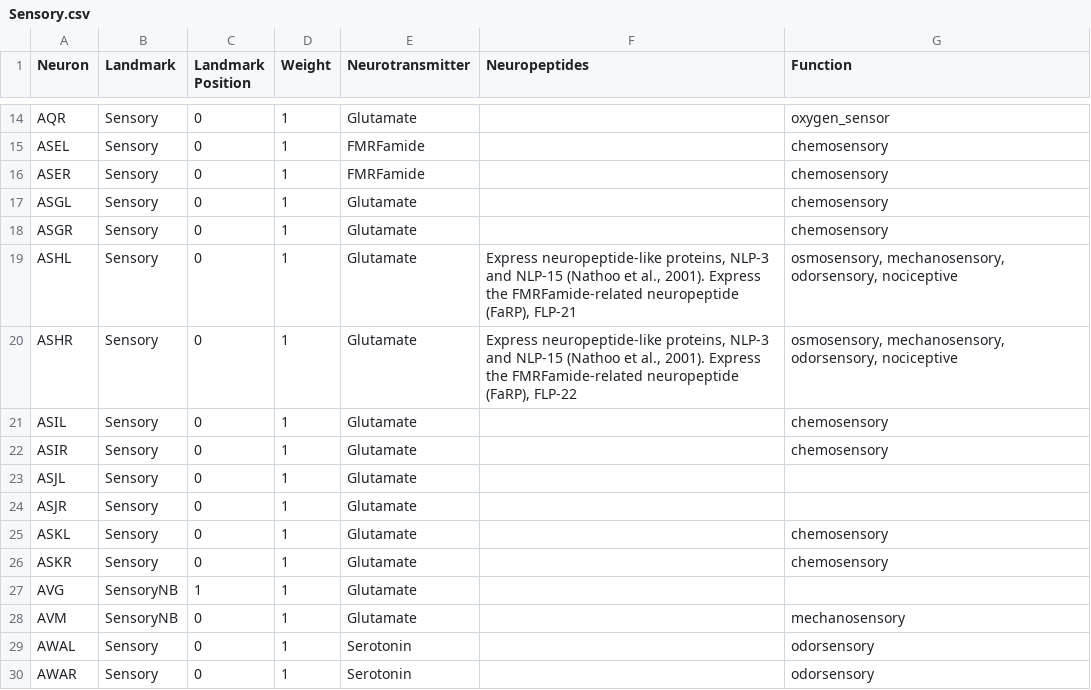
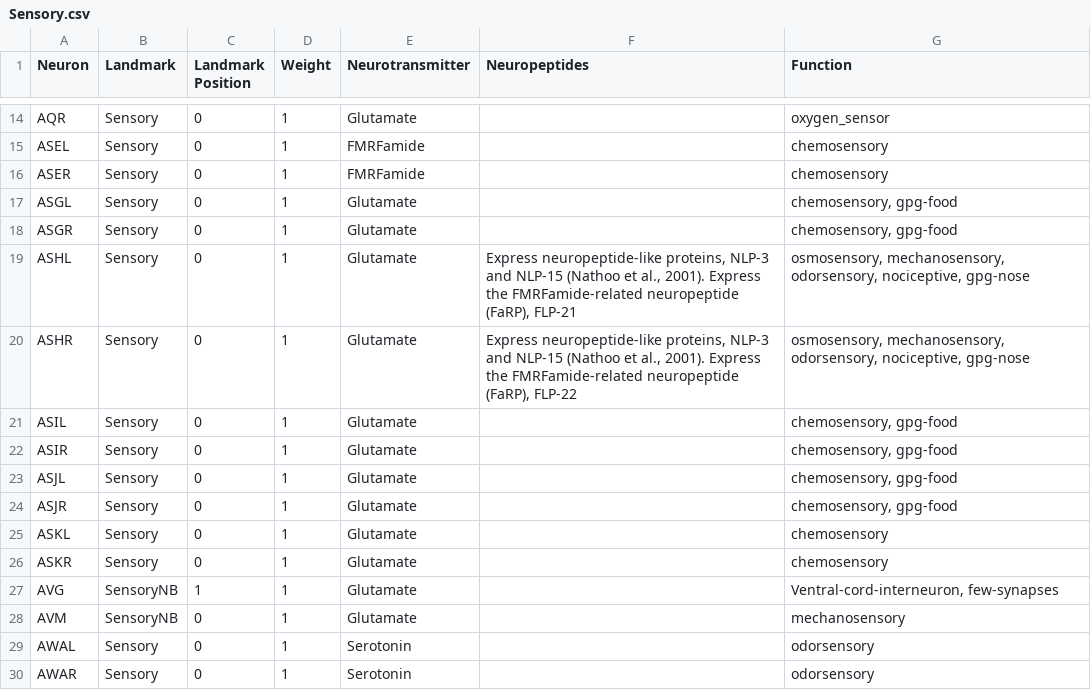
Before and after one commit to PratylenClub/celegans3000, a CSV file: connectome_manager/data/connectome_raw_data/Sensory.csv, drawn as a sheet; only a part is shown, gaps mark what is left out; the diff covers the shown part only.

```diff
--- a/connectome_manager/data/connectome_raw_data/Sensory.csv
+++ b/connectome_manager/data/connectome_raw_data/Sensory.csv
@@ -16,13 +16,13 @@ ASEL;Sensory;0;1;FMRFamide;;chemosensory
 ASER;Sensory;0;1;FMRFamide;;chemosensory
-ASGL;Sensory;0;1;Glutamate;;chemosensory
-ASGR;Sensory;0;1;Glutamate;;chemosensory
-ASHL;Sensory;0;1;Glutamate;Express neuropeptide-like proteins, NLP-3 and NLP-15 (Nathoo et al., 2001). Express the FMRFamide-related neuropeptide (FaRP), FLP-21;osmosensory, mechanosensory, odorsensory, nociceptive
-ASHR;Sensory;0;1;Glutamate;Express neuropeptide-like proteins, NLP-3 and NLP-15 (Nathoo et al., 2001). Express the FMRFamide-related neuropeptide (FaRP), FLP-22;osmosensory, mechanosensory, odorsensory, nociceptive
-ASIL;Sensory;0;1;Glutamate;;chemosensory
-ASIR;Sensory;0;1;Glutamate;;chemosensory
-ASJL;Sensory;0;1;Glutamate;;
-ASJR;Sensory;0;1;Glutamate;;
+ASGL;Sensory;0;1;Glutamate;;chemosensory, gpg-food
+ASGR;Sensory;0;1;Glutamate;;chemosensory, gpg-food
+ASHL;Sensory;0;1;Glutamate;Express neuropeptide-like proteins, NLP-3 and NLP-15 (Nathoo et al., 2001). Express the FMRFamide-related neuropeptide (FaRP), FLP-21;osmosensory, mechanosensory, odorsensory, nociceptive, gpg-nose
+ASHR;Sensory;0;1;Glutamate;Express neuropeptide-like proteins, NLP-3 and NLP-15 (Nathoo et al., 2001). Express the FMRFamide-related neuropeptide (FaRP), FLP-22;osmosensory, mechanosensory, odorsensory, nociceptive, gpg-nose
+ASIL;Sensory;0;1;Glutamate;;chemosensory, gpg-food
+ASIR;Sensory;0;1;Glutamate;;chemosensory, gpg-food
+ASJL;Sensory;0;1;Glutamate;;chemosensory, gpg-food
+ASJR;Sensory;0;1;Glutamate;;chemosensory, gpg-food
 ASKL;Sensory;0;1;Glutamate;;chemosensory
 ASKR;Sensory;0;1;Glutamate;;chemosensory
-AVG;SensoryNB;1;1;Glutamate;;
+AVG;SensoryNB;1;1;Glutamate;;Ventral-cord-interneuron, few-synapses
 AVM;SensoryNB;0;1;Glutamate;;mechanosensory
```
Also changed, not shown: 35 edited cells elsewhere in this file, 5 other files.
